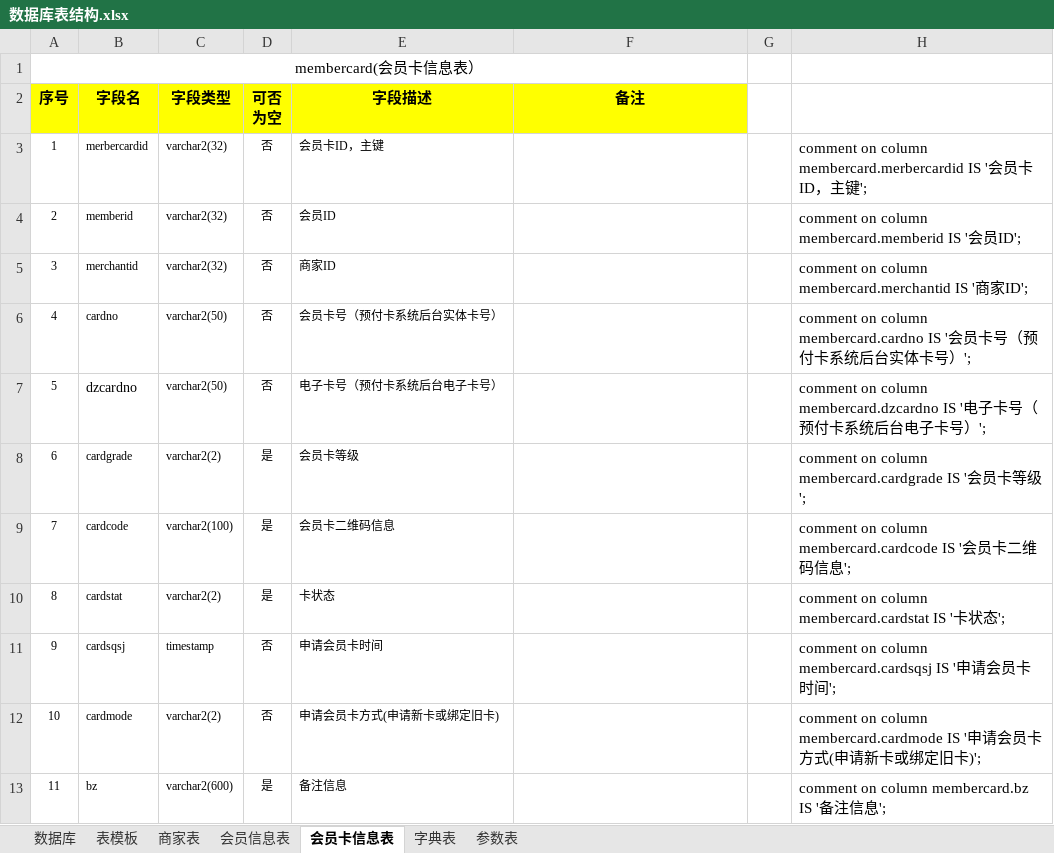
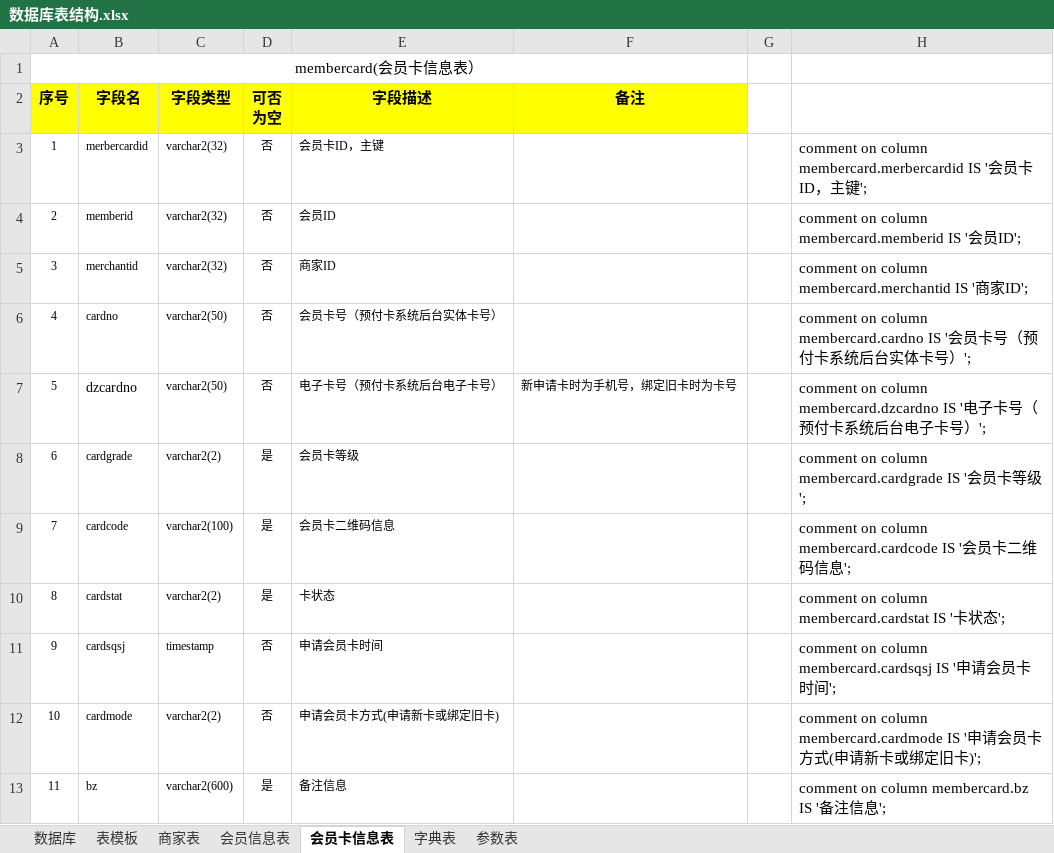
Before and after one commit to zhangxiaodang/wechatcard, an Excel workbook: document/数据库表结构.xlsx, sheet 会员卡信息表, drawn as a sheet; values as stored, in another font and other column widths than the file's, no borders; the diff names each change by its address in the sheet, - before the commit and + after, or states it on an @@ line.

Commit message:
修改说明

```diff
--- a/document/数据库表结构.xlsx (sheet 会员卡信息表)
+++ b/document/数据库表结构.xlsx (sheet 会员卡信息表)
-F7 (备注): (empty)
+F7 (备注): 新申请卡时为手机号，绑定旧卡时为卡号
```
